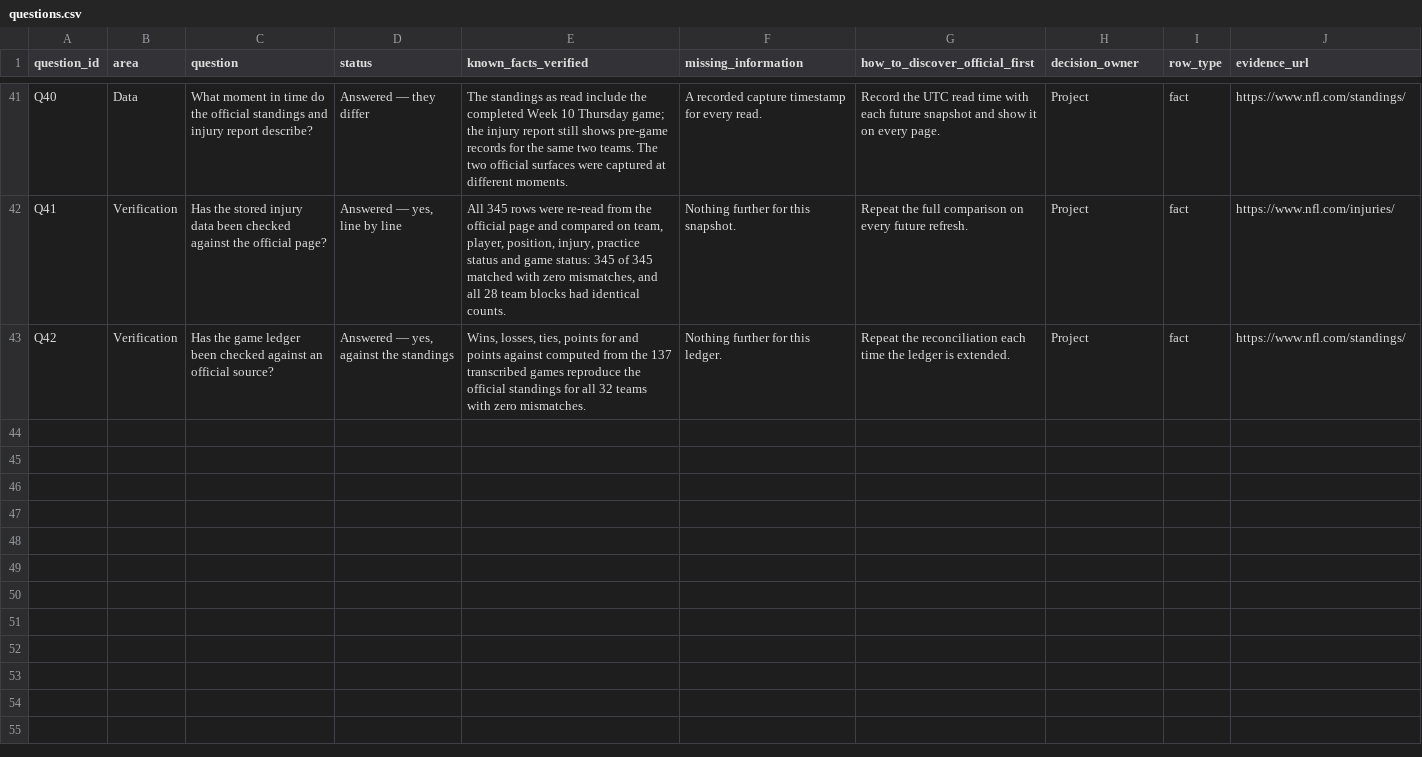
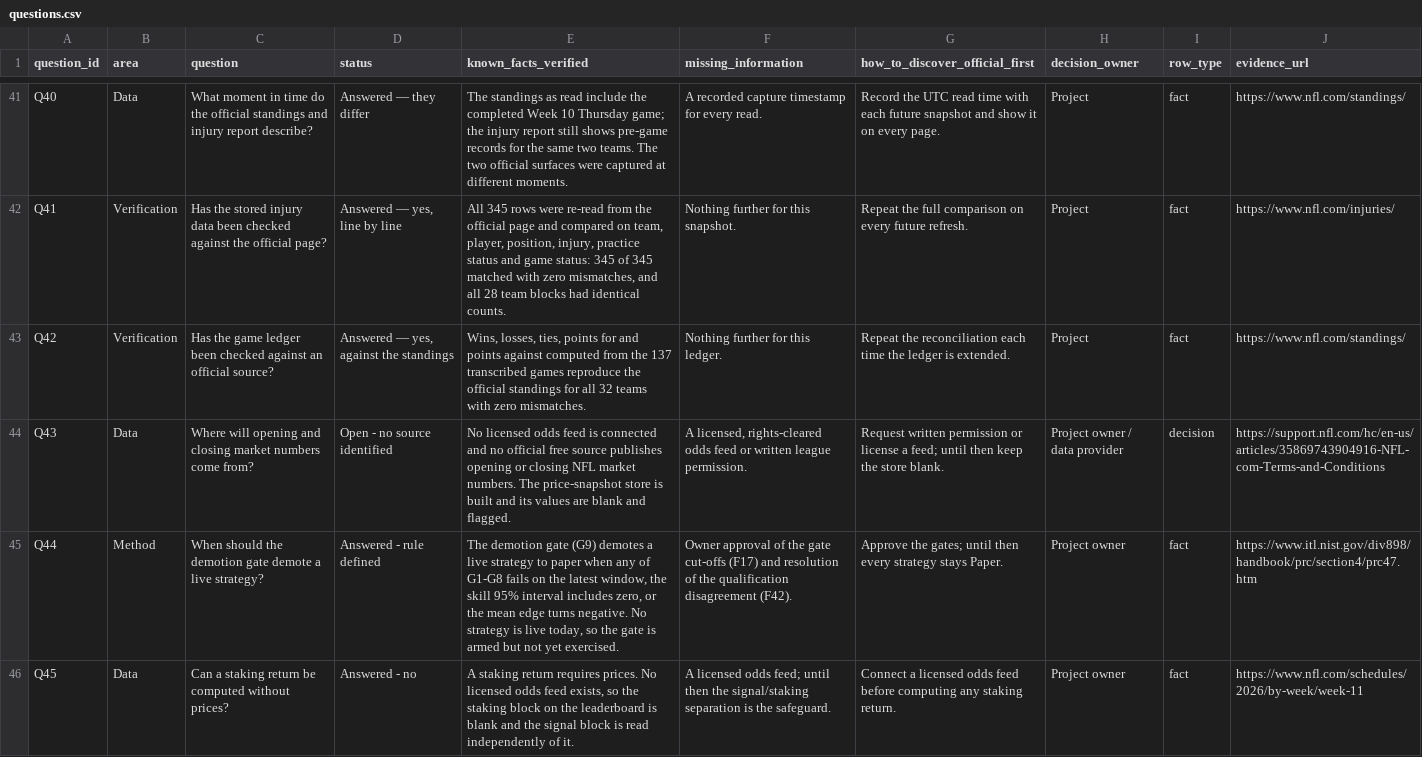
Before and after one commit to karagemop466-tech/X2, a CSV file: data/questions.csv, drawn as a sheet; only a part is shown, gaps mark what is left out; the diff names each change by its address in the sheet, - before the commit and + after, or states it on an @@ line.

```diff
--- a/data/questions.csv
+++ b/data/questions.csv
+row 44: Q43 | Data | Where will opening and closing market numbers come from? | Open - no source identified | No licensed odds feed is connected and no official free source publishes opening or closing NFL market numbers. The price-snapshot store is built and its values are blank and flagged. | A licensed, rights-cleared odds feed or written league permission. | Request written permission or license a feed; until then keep the store blank. | Project owner / data provider | decision | https://support.nfl.com/hc/en-us/articles/35869743904916-NFL-com-Terms-and-Conditions
+row 45: Q44 | Method | When should the demotion gate demote a live strategy? | Answered - rule defined | The demotion gate (G9) demotes a live strategy to paper when any of G1-G8 fails on the latest window, the skill 95% interval includes zero, or the mean edge turns negative. No strategy is live today, so the gate is armed but not yet exercised. | Owner approval of the gate cut-offs (F17) and resolution of the qualification disagreement (F42). | Approve the gates; until then every strategy stays Paper. | Project owner | fact | https://www.itl.nist.gov/div898/handbook/prc/section4/prc47.htm
+row 46: Q45 | Data | Can a staking return be computed without prices? | Answered - no | A staking return requires prices. No licensed odds feed exists, so the staking block on the leaderboard is blank and the signal block is read independently of it. | A licensed odds feed; until then the signal/staking separation is the safeguard. | Connect a licensed odds feed before computing any staking return. | Project owner | fact | https://www.nfl.com/schedules/2026/by-week/week-11
```
Also changed, not shown: data/model_lines_week11.csv, data/requirements.csv, 20 other files.
